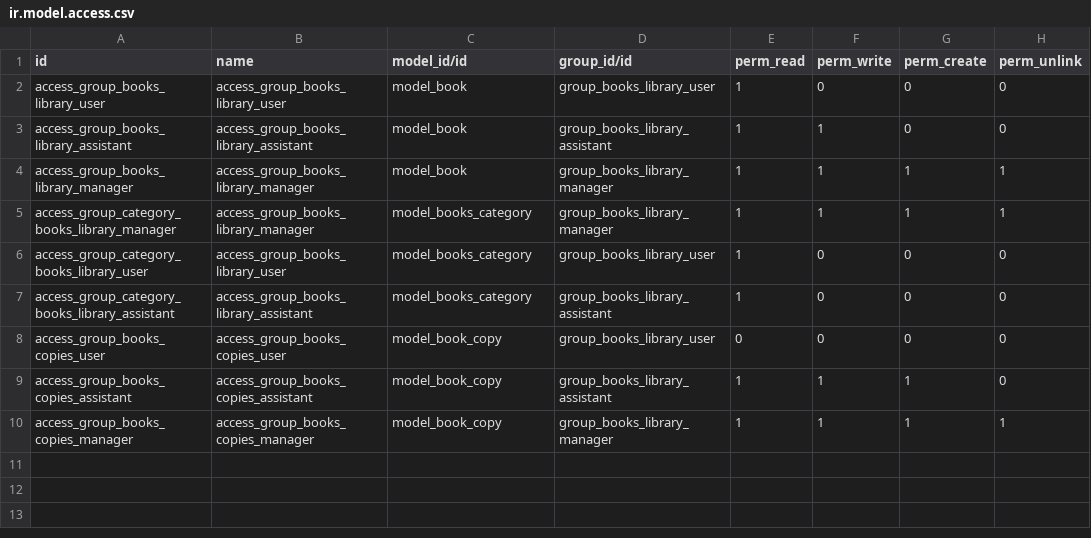
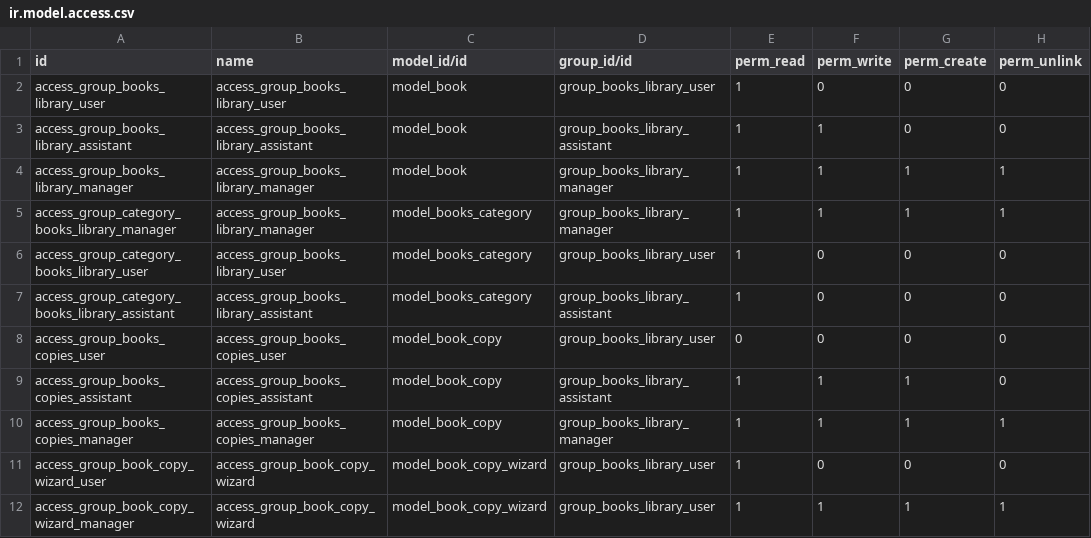
Before and after one commit to pedro-matias-ghiglione/extra-addons, a CSV file: books/security/ir.model.access.csv, drawn as a sheet; the diff names each change by its address in the sheet, - before the commit and + after, or states it on an @@ line.

Commit message:
Se agrega el wizard para book_copy

```diff
--- a/books/security/ir.model.access.csv
+++ b/books/security/ir.model.access.csv
+row 11: access_group_book_copy_wizard_user | access_group_book_copy_wizard | model_book_copy_wizard | group_books_library_user | 1 | 0 | 0 | 0
+row 12: access_group_book_copy_wizard_manager | access_group_book_copy_wizard | model_book_copy_wizard | group_books_library_user | 1 | 1 | 1 | 1
```
Also changed, not shown: 7 other files.
